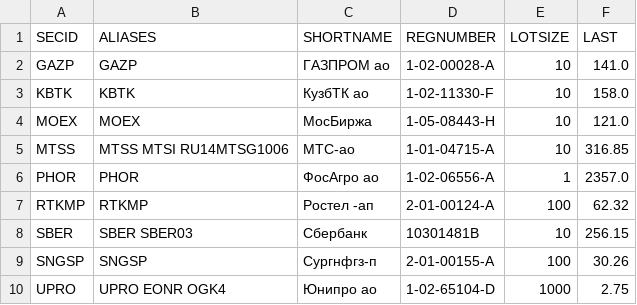
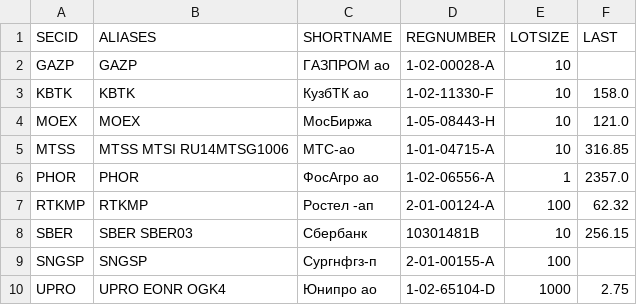
Before and after one commit to WLM1ke/poptimizer_old, a CSV file: data/securities_info.csv, drawn as a sheet.

Commit message:
Close #37 - хранение локальной версии индекса покрыта тестами
Исправление в download.securities_info - отсутсвующие цены переводятся
из None в NaN - иначе не срабатывают проверки на равенство фреймов.

```diff
--- a/data/securities_info.csv
+++ b/data/securities_info.csv
@@ -1,3 +1,3 @@
 SECID,ALIASES               ,SHORTNAME ,REGNUMBER   ,LOTSIZE,LAST
-GAZP ,GAZP                  ,ГАЗПРОМ ао,1-02-00028-A,10     ,141.0
+GAZP ,GAZP                  ,ГАЗПРОМ ао,1-02-00028-A,10     ,
 KBTK ,KBTK                  ,КузбТК ао ,1-02-11330-F,10     ,158.0
@@ -8,3 +8,3 @@ RTKMP,RTKMP                 ,Ростел -ап,2-01-00124-A,100    ,62.32
 SBER ,SBER SBER03           ,Сбербанк  ,10301481B   ,10     ,256.15
-SNGSP,SNGSP                 ,Сургнфгз-п,2-01-00155-A,100    ,30.26
+SNGSP,SNGSP                 ,Сургнфгз-п,2-01-00155-A,100    ,
 UPRO ,UPRO EONR OGK4        ,Юнипро ао ,1-02-65104-D,1000   ,2.75
```
Also changed, not shown: 6 other files.
